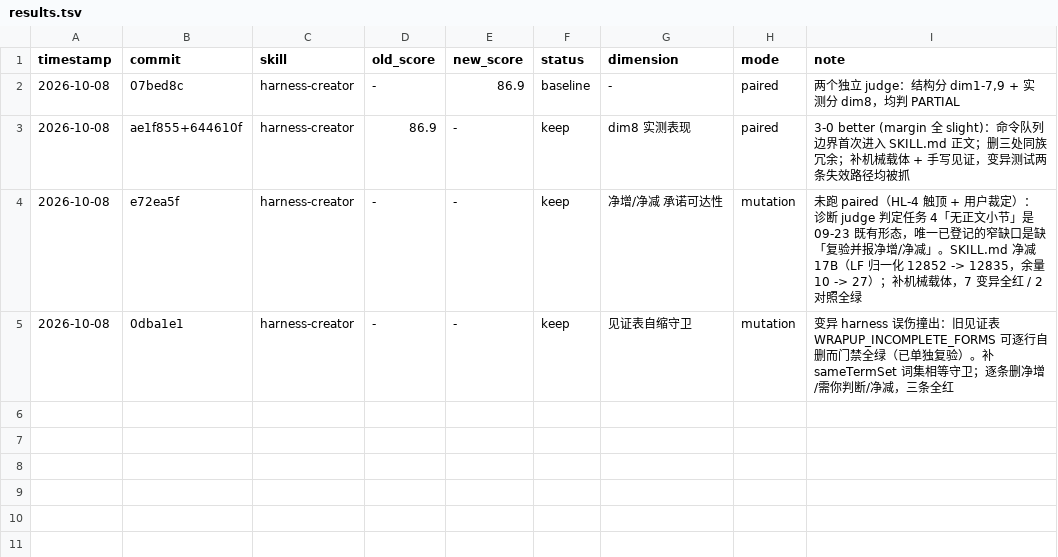
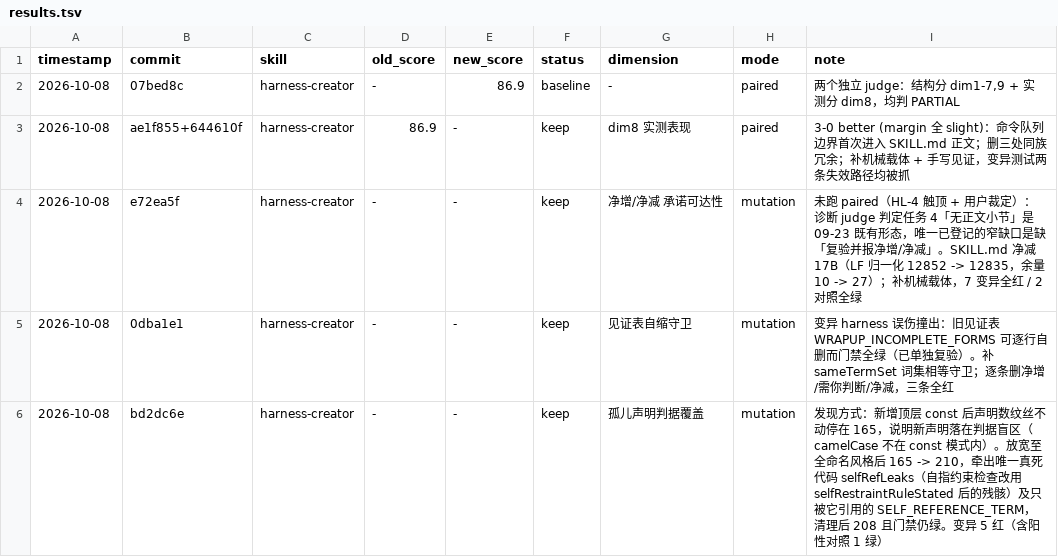
Before and after one commit to meisijiya/harness-creator, a TSV file: evals/darwin-20261008/results.tsv, drawn as a sheet.

Commit message:
chore(darwin): 记 bd2dc6e 一轮（孤儿声明判据覆盖）
同一格式问题第二次出现：追加时多加了一个 CRLF，TSV 出现空行（split 后 1 列）。写完
逐行核对列数才发现——这正是这份表本轮要修的那类错误，所以在它身上又犯了一次。

写入后必须逐行核对列数与空行，不能只看 git diff 顺不顺眼。

```diff
--- a/evals/darwin-20261008/results.tsv
+++ b/evals/darwin-20261008/results.tsv
@@ -5 +5,2 @@ timestamp	commit	skill	old_score	new_score	status	dimension	mode	note
 2026-10-08	0dba1e1	harness-creator	-	-	keep	见证表自缩守卫	mutation	变异 harness 误伤撞出：旧见证表 WRAPUP_INCOMPLETE_FORMS 可逐行自删而门禁全绿（已单独复验）。补 sameTermSet 词集相等守卫；逐条删净增/需你判断/净减，三条全红
+2026-10-08	bd2dc6e	harness-creator	-	-	keep	孤儿声明判据覆盖	mutation	发现方式：新增顶层 const 后声明数纹丝不动停在 165，说明新声明落在判据盲区（camelCase 不在 const 模式内）。放宽至全命名风格后 165 -> 210，牵出唯一真死代码 selfRefLeaks（自指约束检查改用 selfRestraintRuleStated 后的残骸）及只被它引用的 SELF_REFERENCE_TERM，清理后 208 且门禁仍绿。变异 5 红（含阳性对照 1 绿）
```
